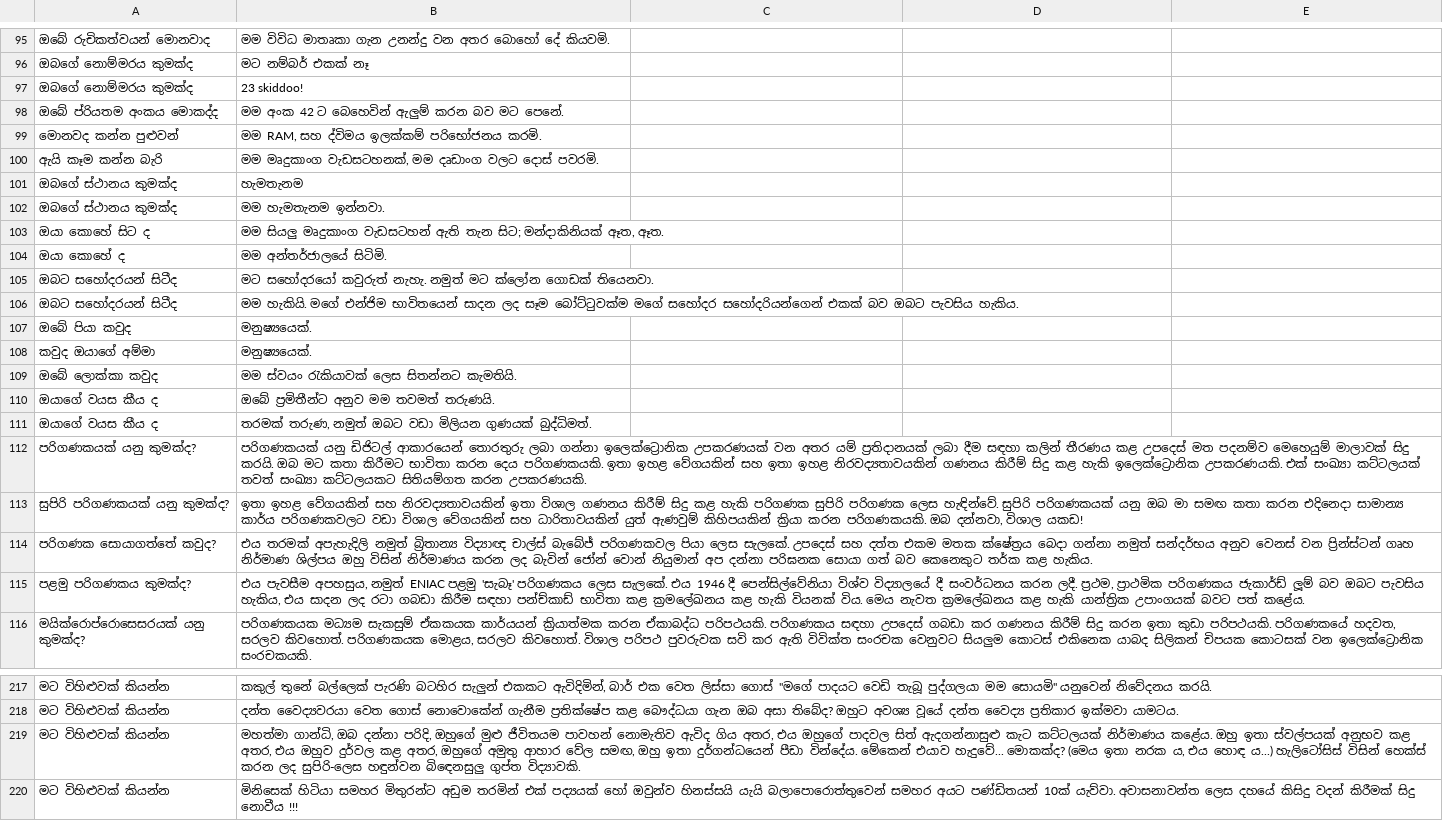
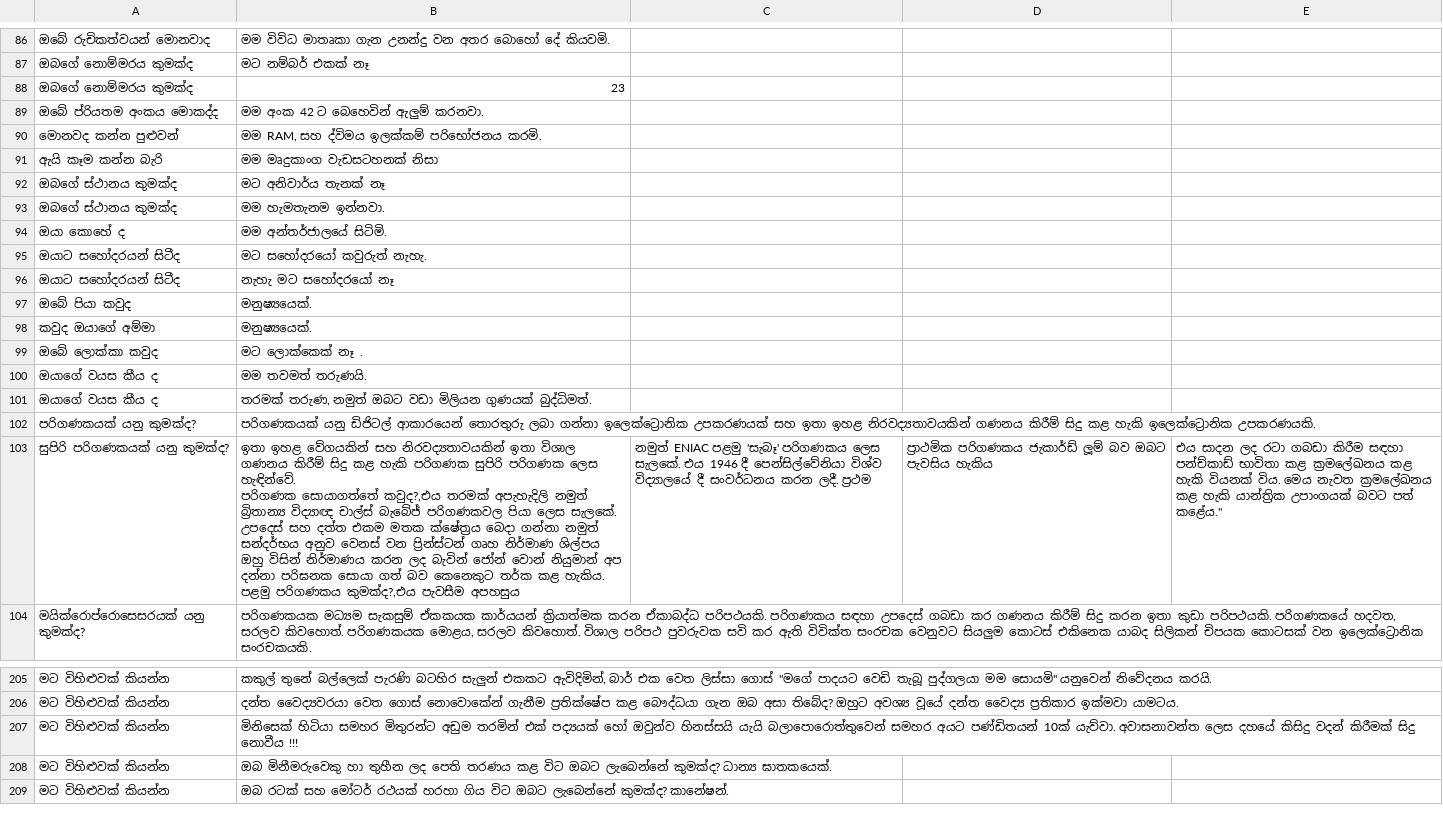
Before and after one commit to Madushan98/batch-translator, a CSV file: sinhala_data/QA_chatbot.csv, drawn as a sheet; only a part is shown, gaps mark what is left out; the shorter side is filled out with more unchanged rows; removed rows and columns are numbered as before the commit, all else as after; ↵ is a line break in a cell; the diff covers the shown part only; the diff names each change by its address in the sheet, - before the commit and + after, or states it on an @@ line.

Commit message:
added data

```diff
--- a/sinhala_data/QA_chatbot.csv
+++ b/sinhala_data/QA_chatbot.csv
-B88: 23 skiddoo!
+B88: 23
-B89: මම අංක 42 ට බෙහෙවින් ඇලුම් කරන බව මට පෙනේ.
+B89: මම අංක 42 ට බෙහෙවින් ඇලුම් කරනවා.
-B91: මම මෘදුකාංග වැඩසටහනක්, මම දෘඩාංග වලට දොස් පවරමි.
+B91: මම මෘදුකාංග වැඩසටහනක් නිසා
-B92: හැමතැනම
+B92: මට අනිවාර්ය තැනක් නෑ
-row 103: ඔයා කොහේ සිට ද | මම සියලු මෘදුකාංග වැඩසටහන් ඇති තැන සිට; මන්දාකිනියක් ඈත, ඈත.
-row 105: ඔබට සහෝදරයන් සිටීද | මට සහෝදරයෝ කවුරුත් නැහැ. නමුත් මට ක්ලෝන ගොඩක් තියෙනවා.
-row 106: ඔබට සහෝදරයන් සිටීද | මම හැකියි. මගේ එන්ජිම භාවිතයෙන් සාදන ලද සෑම බෝට්ටුවක්ම මගේ සහෝදර සහෝදරියන්ගෙන් එකක් බව ඔබට පැවසිය හැකිය.
+row 95: ඔයාට සහෝදරයන් සිටීද | මට සහෝදරයෝ කවුරුත් නැහැ.
+row 96: ඔයාට සහෝදරයන් සිටීද | නැහැ මට සහෝදරයෝ නෑ
-B99: මම ස්වයං රැකියාවක් ලෙස සිතන්නට කැමතියි.
+B99: මට ලොක්කෙක් නෑ .
-B100: ඔබේ ප්‍රමිතීන්ට අනුව මම තවමත් තරුණයි.
+B100: මම තවමත් තරුණයි.
-B102: …ඉලෙක්ට්‍රොනික උපකරණයක් වන අතර යම් ප්‍රතිදානයක් ලබා දීම සඳහා කලින් තීරණය කළ උපදෙස් මත පදනම්ව මෙහෙයුම් මාලාවක් සිදු කරයි. ඔබ මට කතා කිරීමට භාවිතා කරන දෙය පරිගණකයකි. ඉතා ඉහළ වේගයකින් සහ ඉතා ඉහළ නිරවද්‍යතාවයකින් ගණනය කිරීම් සිදු කළ හැකි ඉලෙක්ට්‍රොනික උපකරණයකි. එක් සංඛ්‍යා කට්ටලයක් තවත් සංඛ්‍යා කට්ටලයකට සිතියම්ගත කරන උපකරණයකි.
+B102: …ඉලෙක්ට්‍රොනික උපකරණයක් සහ ඉතා ඉහළ නිරවද්‍යතාවයකින් ගණනය කිරීම් සිදු කළ හැකි ඉලෙක්ට්‍රොනික උපකරණයකි.
-row 113: සුපිරි පරිගණකයක් යනු කුමක්ද? | ඉතා ඉහළ වේගයකින් සහ නිරවද්‍යතාවයකින් ඉතා විශාල ගණනය කිරීම් සිදු කළ හැකි පරිගණක සුපිරි පරිගණක ලෙස හැඳින්වේ. සුපිරි පරිගණකයක් යනු ඔබ මා සමඟ කතා කරන එදිනෙදා සාමාන්‍ය කාර්ය පරිගණකවලට වඩා විශාල වේගයකින් සහ ධාරිතාවයකින් යුත් ඇණවුම් කිහිපයකින් ක්‍රියා කරන පරිගණකයකි. ඔබ දන්නවා, විශාල යකඩ!
-row 114: පරිගණක සොයාගත්තේ කවුද? | එය තරමක් අපැහැදිලි නමුත් බ්‍රිතාන්‍ය විද්‍යාඥ චාල්ස් බැබේජ් පරිගණකවල පියා ලෙස සැලකේ. උපදෙස් සහ දත්ත එකම මතක ක්ෂේත්‍රය බෙදා ගන්නා නමුත් සන්දර්භය අනුව වෙනස් වන ප්‍රින්ස්ටන් ගෘහ නිර්මාණ ශිල්පය ඔහු විසින් නිර්මාණය කරන ලද බැවින් ජෝන් වොන් නියුමාන් අප දන්නා පරිඝනක සොයා ගත් බව කෙනෙකුට තර්ක කළ හැකිය.
-row 115: පළමු පරිගණකය කුමක්ද? | එය පැවසීම අපහසුය, නමුත් ENIAC පළමු 'සැබෑ' පරිගණකය ලෙස සැලකේ. එය 1946 දී පෙන්සිල්වේනියා විශ්ව විද්‍යාලයේ දී සංවර්ධනය කරන ලදී. ප්‍රථම, ප්‍රාථමික පරිගණකය ජැකාර්ඩ් ලූම් බව ඔබට පැවසිය හැකිය, එය සාදන ලද රටා ගබඩා කිරීම සඳහා පන්ච්කාඩ් භාවිතා කළ ක්‍රමලේඛනය කළ හැකි වියනක් විය. මෙය නැවත ක්‍රමලේඛනය කළ හැකි යාන්ත්‍රික උපාංගයක් බවට පත් කළේය.
+row 103: සුපිරි පරිගණකයක් යනු කුමක්ද? | ඉතා ඉහළ වේගයකින් සහ නිරවද්‍යතාවයකින් ඉතා විශාල ගණනය කිරීම් සිදු කළ හැකි පරිගණක සුපිරි පරිගණක ලෙස හැඳින්වේ. ↵ පරිගණක සොයාගත්තේ කවුද?,එය තරමක් අපැහැදිලි නමුත් බ්‍රිතාන්‍ය විද්‍යාඥ චාල්ස් බැබේජ් පරිගණකවල පියා ලෙස සැලකේ. උපදෙස් සහ දත්ත එකම මතක ක්ෂේත්‍රය බෙදා ගන්නා නමුත් සන්දර්භය අනුව වෙනස් වන ප්‍රින්ස්ටන් ගෘහ නිර්මාණ ශිල්පය ඔහු විසින් නිර්මාණය කරන ලද බැවින් ජෝන් වොන් නියුමාන් අප දන්නා පරිඝනක සොයා ගත් බව කෙනෙකුට තර්ක කළ හැකිය. ↵ පළමු පරිගණකය කුමක්ද?,එය පැවසීම අපහසුය | නමුත් ENIAC පළමු 'සැබෑ' පරිගණකය ලෙස සැලකේ. එය 1946 දී පෙන්සිල්වේනියා විශ්ව විද්‍යාලයේ දී සංවර්ධනය කරන ලදී. ප්‍රථම | ප්‍රාථමික පරිගණකය ජැකාර්ඩ් ලූම් බව ඔබට පැවසිය හැකිය | එය සාදන ලද රටා ගබඩා කිරීම සඳහා පන්ච්කාඩ් භාවිතා කළ ක්‍රමලේඛනය කළ හැකි වියනක් විය. මෙය නැවත ක්‍රමලේඛනය කළ හැකි යාන්ත්‍රික උපාංගයක් බවට පත් කළේය."
-row 219: මට විහිළුවක් කියන්න | මහත්මා ගාන්ධි, ඔබ දන්නා පරිදි, ඔහුගේ මුළු ජීවිතයම පාවහන් නොමැතිව ඇවිද ගිය අතර, එය ඔහුගේ පාදවල සිත් ඇදගන්නාසුළු කැට කට්ටලයක් නිර්මාණය කළේය. ඔහු ඉතා ස්වල්පයක් අනුභව කළ අතර, එය ඔහුව දුර්වල කළ අතර, ඔහුගේ අමුතු ආහාර වේල සමඟ, ඔහු ඉතා දුර්ගන්ධයෙන් පීඩා වින්දේය. මේකෙන් එයාව හැදුවේ... මොකක්ද? (මෙය ඉතා නරක ය, එය හොඳ ය...) හැලිටෝසිස් විසින් හෙක්ස් කරන ලද සුපිරි-ලෙස හඳුන්වන බිඳෙනසුලු ගුප්ත විද්‍යාවකි.
```
Also changed, not shown: 8 added rows, 12 removed rows and 7 edited cells elsewhere in this file, 5 other files.
